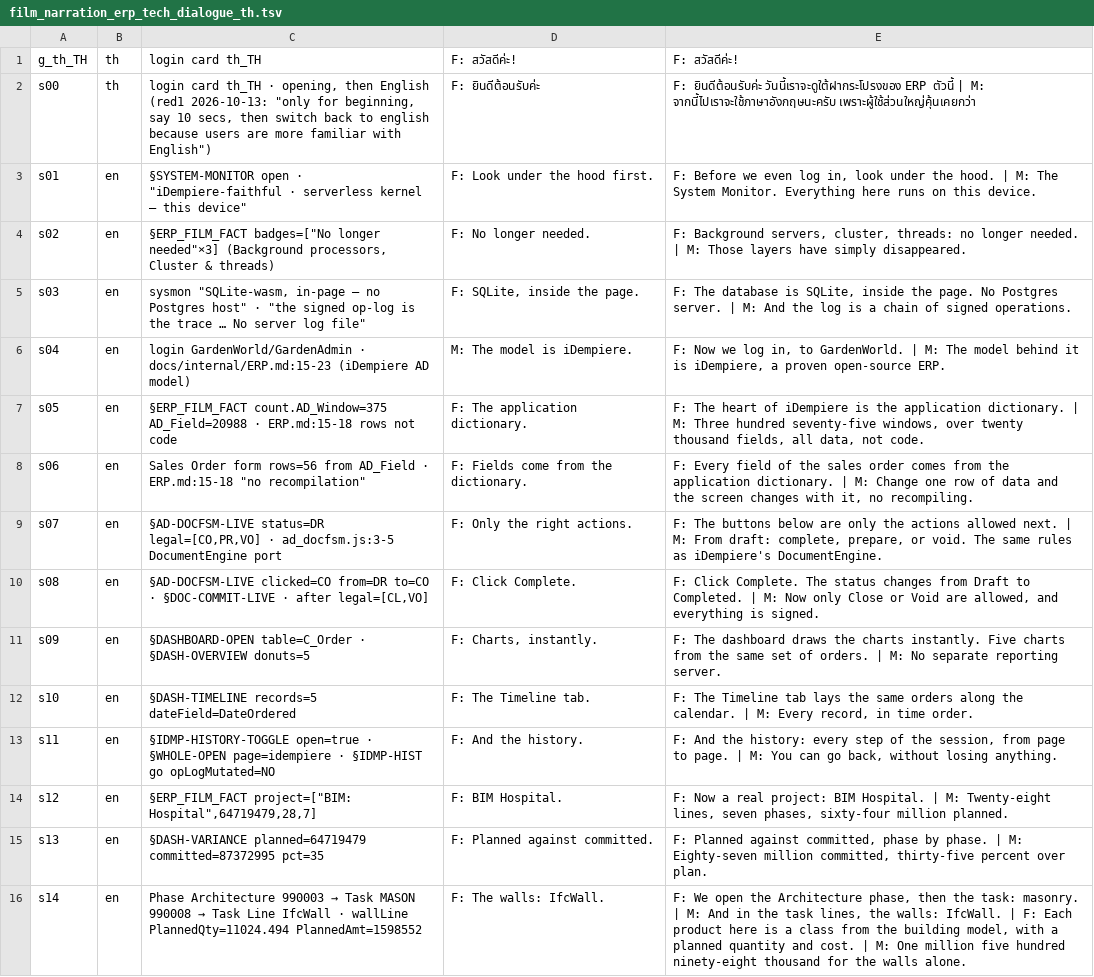
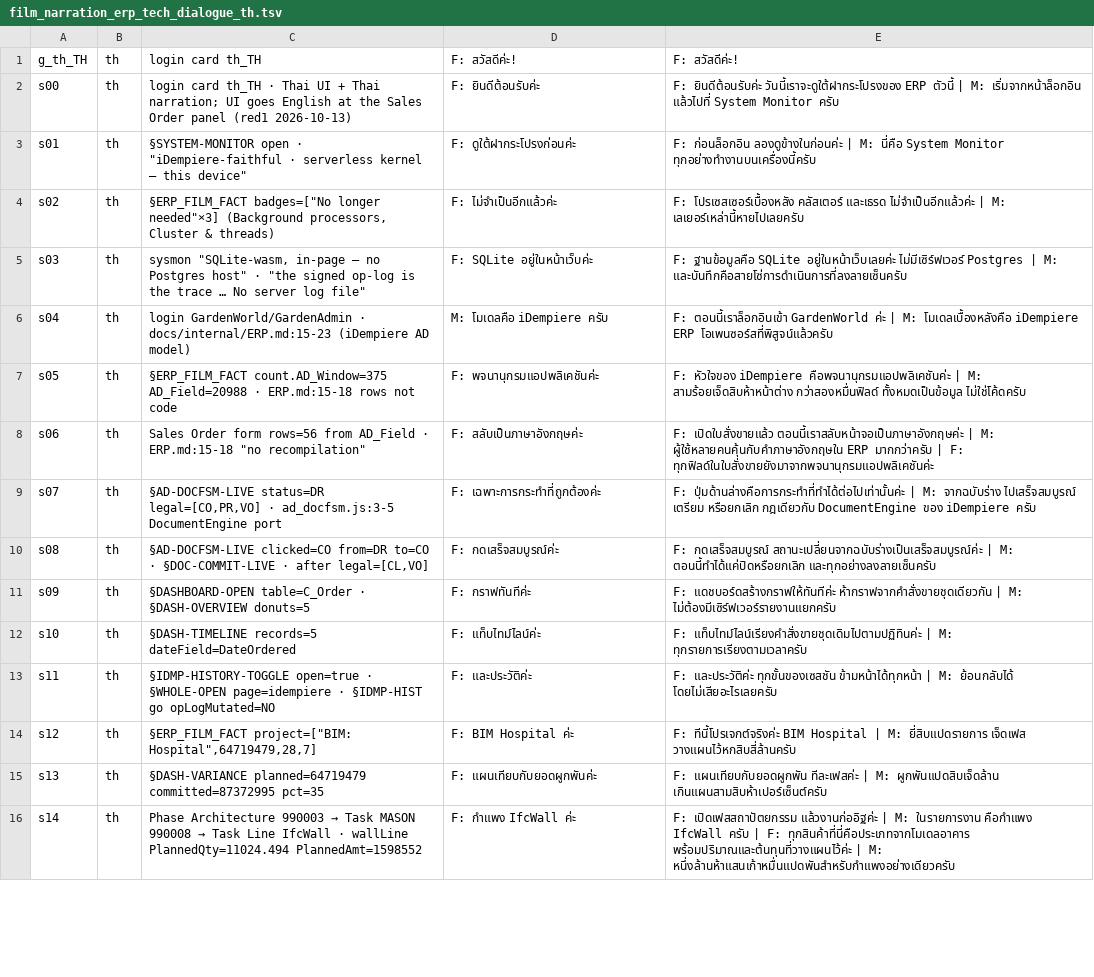
Before and after one commit to red1oon/BIMCompiler, a TSV file: prompts/film_narration_erp_tech_dialogue_th.tsv, drawn as a sheet; only a part is shown; the diff covers the shown part only; the diff names each change by its address in the sheet, - before the commit and + after, or states it on an @@ line.

```diff
--- a/prompts/film_narration_erp_tech_dialogue_th.tsv
+++ b/prompts/film_narration_erp_tech_dialogue_th.tsv
-C2: …th_TH · opening, then English (red1 2026-10-13: "only for beginning, say 10 secs, then switch back to english because users are more familiar with English")
+C2: …th_TH · Thai UI + Thai narration; UI goes English at the Sales Order panel (red1 2026-10-13)
-E2: …| M: จากนี้ไปเราจะใช้ภาษาอังกฤษนะครับ เพราะผู้ใช้ส่วนใหญ่คุ้นเคยกว่า
+E2: …| M: เริ่มจากหน้าล็อกอิน แล้วไปที่ System Monitor ครับ
-B3:B16: en
+B3:B16: th
-D3: F: Look under the hood first.
+D3: F: ดูใต้ฝากระโปรงก่อนค่ะ
-E3: F: Before we even log in, look under the hood. | M: The System Monitor. Everything here runs on this device.
+E3: F: ก่อนล็อกอิน ลองดูข้างในก่อนค่ะ | M: นี่คือ System Monitor ทุกอย่างทำงานบนเครื่องนี้ครับ
-D4: F: No longer needed.
+D4: F: ไม่จำเป็นอีกแล้วค่ะ
-E4: F: Background servers, cluster, threads: no longer needed. | M: Those layers have simply disappeared.
+E4: F: โปรเซสเซอร์เบื้องหลัง คลัสเตอร์ และเธรด ไม่จำเป็นอีกแล้วค่ะ | M: เลเยอร์เหล่านี้หายไปเลยครับ
-D5: F: SQLite, inside the page.
+D5: F: SQLite อยู่ในหน้าเว็บค่ะ
-E5: F: The database is SQLite, inside the page. No Postgres server. | M: And the log is a chain of signed operations.
+E5: F: ฐานข้อมูลคือ SQLite อยู่ในหน้าเว็บเลยค่ะ ไม่มีเซิร์ฟเวอร์ Postgres | M: และบันทึกคือสายโซ่การดำเนินการที่ลงลายเซ็นครับ
-D6: M: The model is iDempiere.
+D6: M: โมเดลคือ iDempiere ครับ
-E6: F: Now we log in, to GardenWorld. | M: The model behind it is iDempiere, a proven open-source ERP.
+E6: F: ตอนนี้เราล็อกอินเข้า GardenWorld ค่ะ | M: โมเดลเบื้องหลังคือ iDempiere ERP โอเพนซอร์สที่พิสูจน์แล้วครับ
-D7: F: The application dictionary.
+D7: F: พจนานุกรมแอปพลิเคชันค่ะ
-E7: F: The heart of iDempiere is the application dictionary. | M: Three hundred seventy-five windows, over twenty thousand fields, all data, not code.
+E7: F: หัวใจของ iDempiere คือพจนานุกรมแอปพลิเคชันค่ะ | M: สามร้อยเจ็ดสิบห้าหน้าต่าง กว่าสองหมื่นฟิลด์ ทั้งหมดเป็นข้อมูล ไม่ใช่โค้ดครับ
-D8: F: Fields come from the dictionary.
+D8: F: สลับเป็นภาษาอังกฤษค่ะ
-E8: F: Every field of the sales order comes from the application dictionary. | M: Change one row of data and the screen changes with it, no recompiling.
+E8: F: เปิดใบสั่งขายแล้ว ตอนนี้เราสลับหน้าจอเป็นภาษาอังกฤษค่ะ | M: ผู้ใช้หลายคนคุ้นกับคำภาษาอังกฤษใน ERP มากกว่าครับ | F: ทุกฟิลด์ในใบสั่งขายยังมาจากพจนานุกรมแอปพลิเคชันค่ะ
-D9: F: Only the right actions.
+D9: F: เฉพาะการกระทำที่ถูกต้องค่ะ
-E9: F: The buttons below are only the actions allowed next. | M: From draft: complete, prepare, or void. The same rules as iDempiere's DocumentEngine.
+E9: F: ปุ่มด้านล่างคือการกระทำที่ทำได้ต่อไปเท่านั้นค่ะ | M: จากฉบับร่าง ไปเสร็จสมบูรณ์ เตรียม หรือยกเลิก กฎเดียวกับ DocumentEngine ของ iDempiere ครับ
-D10: F: Click Complete.
+D10: F: กดเสร็จสมบูรณ์ค่ะ
-E10: F: Click Complete. The status changes from Draft to Completed. | M: Now only Close or Void are allowed, and everything is signed.
+E10: F: กดเสร็จสมบูรณ์ สถานะเปลี่ยนจากฉบับร่างเป็นเสร็จสมบูรณ์ค่ะ | M: ตอนนี้ทำได้แค่ปิดหรือยกเลิก และทุกอย่างลงลายเซ็นครับ
-D11: F: Charts, instantly.
+D11: F: กราฟทันทีค่ะ
-E11: F: The dashboard draws the charts instantly. Five charts from the same set of orders. | M: No separate reporting server.
+E11: F: แดชบอร์ดสร้างกราฟให้ทันทีค่ะ ห้ากราฟจากคำสั่งขายชุดเดียวกัน | M: ไม่ต้องมีเซิร์ฟเวอร์รายงานแยกครับ
-D12: F: The Timeline tab.
+D12: F: แท็บไทม์ไลน์ค่ะ
-E12: F: The Timeline tab lays the same orders along the calendar. | M: Every record, in time order.
+E12: F: แท็บไทม์ไลน์เรียงคำสั่งขายชุดเดิมไปตามปฏิทินค่ะ | M: ทุกรายการเรียงตามเวลาครับ
-D13: F: And the history.
+D13: F: และประวัติค่ะ
-E13: F: And the history: every step of the session, from page to page. | M: You can go back, without losing anything.
+E13: F: และประวัติค่ะ ทุกขั้นของเซสชัน ข้ามหน้าได้ทุกหน้า | M: ย้อนกลับได้ โดยไม่เสียอะไรเลยครับ
-D14: F: BIM Hospital.
+D14: F: BIM Hospital ค่ะ
-E14: F: Now a real project: BIM Hospital. | M: Twenty-eight lines, seven phases, sixty-four million planned.
+E14: F: ทีนี้โปรเจกต์จริงค่ะ BIM Hospital | M: ยี่สิบแปดรายการ เจ็ดเฟส วางแผนไว้หกสิบสี่ล้านครับ
-D15: F: Planned against committed.
+D15: F: แผนเทียบกับยอดผูกพันค่ะ
-E15: F: Planned against committed, phase by phase. | M: Eighty-seven million committed, thirty-five percent over plan.
+E15: F: แผนเทียบกับยอดผูกพัน ทีละเฟสค่ะ | M: ผูกพันแปดสิบเจ็ดล้าน เกินแผนสามสิบห้าเปอร์เซ็นต์ครับ
-D16: F: The walls: IfcWall.
+D16: F: กำแพง IfcWall ค่ะ
-E16: F: We open the Architecture phase, then the task: masonry. | M: And in the task lines, the walls: IfcWall. | F: Each product here is a class from the building model, with a planned quantity and cost. | M: One million five hundred ninety-eight thousand for the walls alone.
+E16: F: เปิดเฟสสถาปัตยกรรม แล้วงานก่ออิฐค่ะ | M: ในรายการงาน คือกำแพง IfcWall ครับ | F: ทุกสินค้าที่นี่คือประเภทจากโมเดลอาคาร พร้อมปริมาณและต้นทุนที่วางแผนไว้ค่ะ | M: หนึ่งล้านห้าแสนเก้าหมื่นแปดพันสำหรับกำแพงอย่างเดียวครับ
```
Also changed, not shown: 9 edited cells elsewhere in this file, 6 other files.
